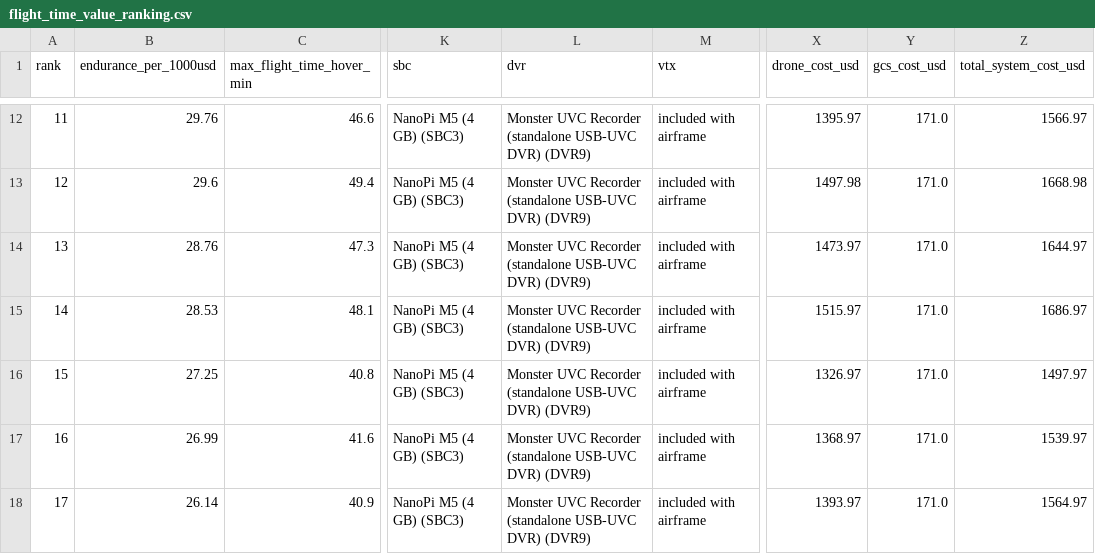
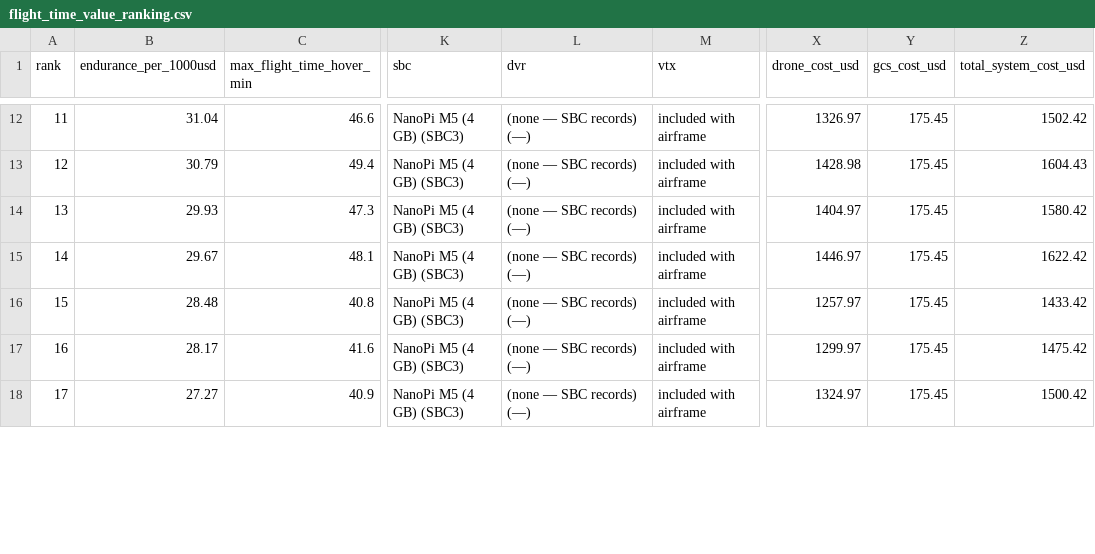
Before and after one commit to david12daniel/SurveillanceDrone, a CSV file: analysis/flight_time_value_ranking.csv, drawn as a sheet; only a part is shown, gaps mark what is left out; the diff covers the shown part only; the diff names each change by its address in the sheet, - before the commit and + after, or states it on an @@ line.

```diff
--- a/analysis/flight_time_value_ranking.csv
+++ b/analysis/flight_time_value_ranking.csv
-B12 (endurance_per_1000usd): 29.76
+B12 (endurance_per_1000usd): 31.04
-L12:L18 (dvr): Monster UVC Recorder (standalone USB-UVC DVR) (DVR9)
+L12:L18 (dvr): (none — SBC records) (—)
-X12 (drone_cost_usd): 1395.97
+X12 (drone_cost_usd): 1326.97
-Y12:Y18 (gcs_cost_usd): 171.0
+Y12:Y18 (gcs_cost_usd): 175.45
-Z12 (total_system_cost_usd): 1566.97
+Z12 (total_system_cost_usd): 1502.42
-B13 (endurance_per_1000usd): 29.6
+B13 (endurance_per_1000usd): 30.79
-X13 (drone_cost_usd): 1497.98
+X13 (drone_cost_usd): 1428.98
-Z13 (total_system_cost_usd): 1668.98
+Z13 (total_system_cost_usd): 1604.43
-B14 (endurance_per_1000usd): 28.76
+B14 (endurance_per_1000usd): 29.93
-X14 (drone_cost_usd): 1473.97
+X14 (drone_cost_usd): 1404.97
-Z14 (total_system_cost_usd): 1644.97
+Z14 (total_system_cost_usd): 1580.42
-B15 (endurance_per_1000usd): 28.53
+B15 (endurance_per_1000usd): 29.67
-X15 (drone_cost_usd): 1515.97
+X15 (drone_cost_usd): 1446.97
-Z15 (total_system_cost_usd): 1686.97
+Z15 (total_system_cost_usd): 1622.42
-B16 (endurance_per_1000usd): 27.25
+B16 (endurance_per_1000usd): 28.48
-X16 (drone_cost_usd): 1326.97
+X16 (drone_cost_usd): 1257.97
-Z16 (total_system_cost_usd): 1497.97
+Z16 (total_system_cost_usd): 1433.42
-B17 (endurance_per_1000usd): 26.99
+B17 (endurance_per_1000usd): 28.17
-X17 (drone_cost_usd): 1368.97
+X17 (drone_cost_usd): 1299.97
-Z17 (total_system_cost_usd): 1539.97
+Z17 (total_system_cost_usd): 1475.42
-B18 (endurance_per_1000usd): 26.14
+B18 (endurance_per_1000usd): 27.27
-X18 (drone_cost_usd): 1393.97
+X18 (drone_cost_usd): 1324.97
-Z18 (total_system_cost_usd): 1564.97
+Z18 (total_system_cost_usd): 1500.42
```
Also changed, not shown: 155 edited cells elsewhere in this file, analysis/flight_time_results.csv, 29 other files.
